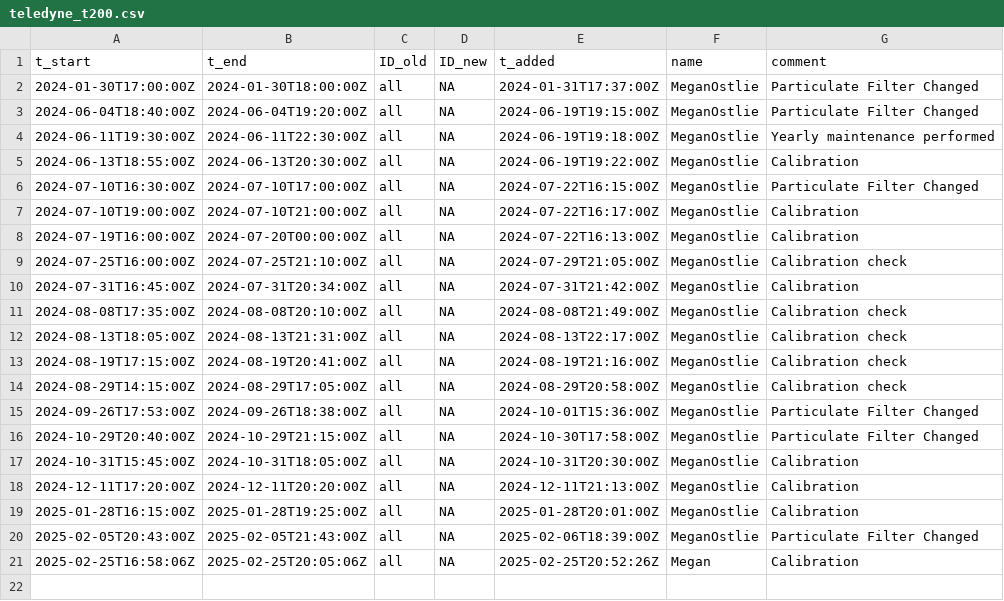
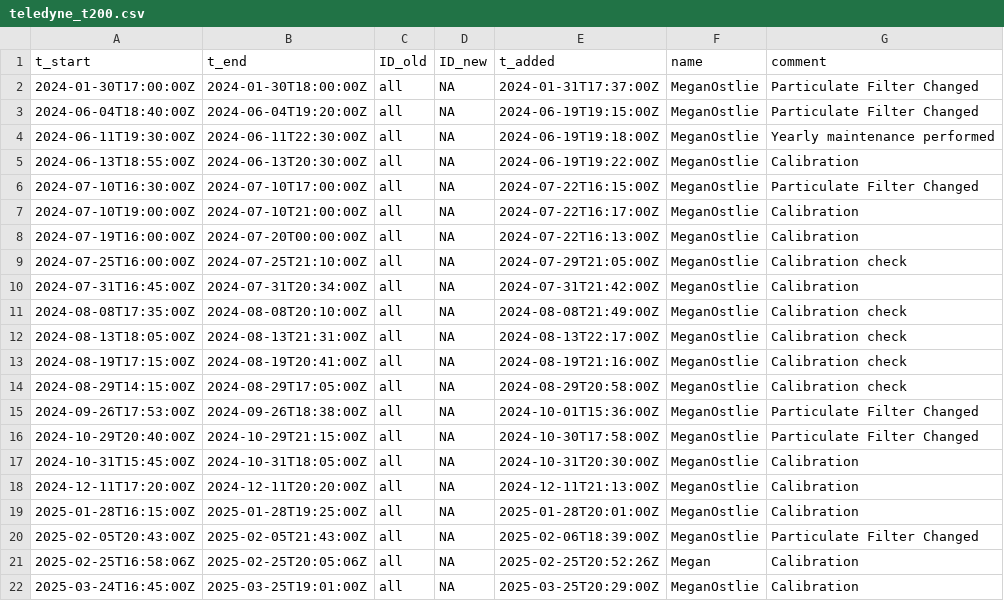
Before and after one commit to uataq/data-pipeline, a CSV file: bad/wbb/teledyne_t200.csv, drawn as a sheet; the diff names each change by its address in the sheet, - before the commit and + after, or states it on an @@ line.

Commit message:
Update teledyne_t200.csv

```diff
--- a/bad/wbb/teledyne_t200.csv
+++ b/bad/wbb/teledyne_t200.csv
+row 22: 2025-03-24T16:45:00Z | 2025-03-25T19:01:00Z | all | NA | 2025-03-25T20:29:00Z | MeganOstlie | Calibration
```
